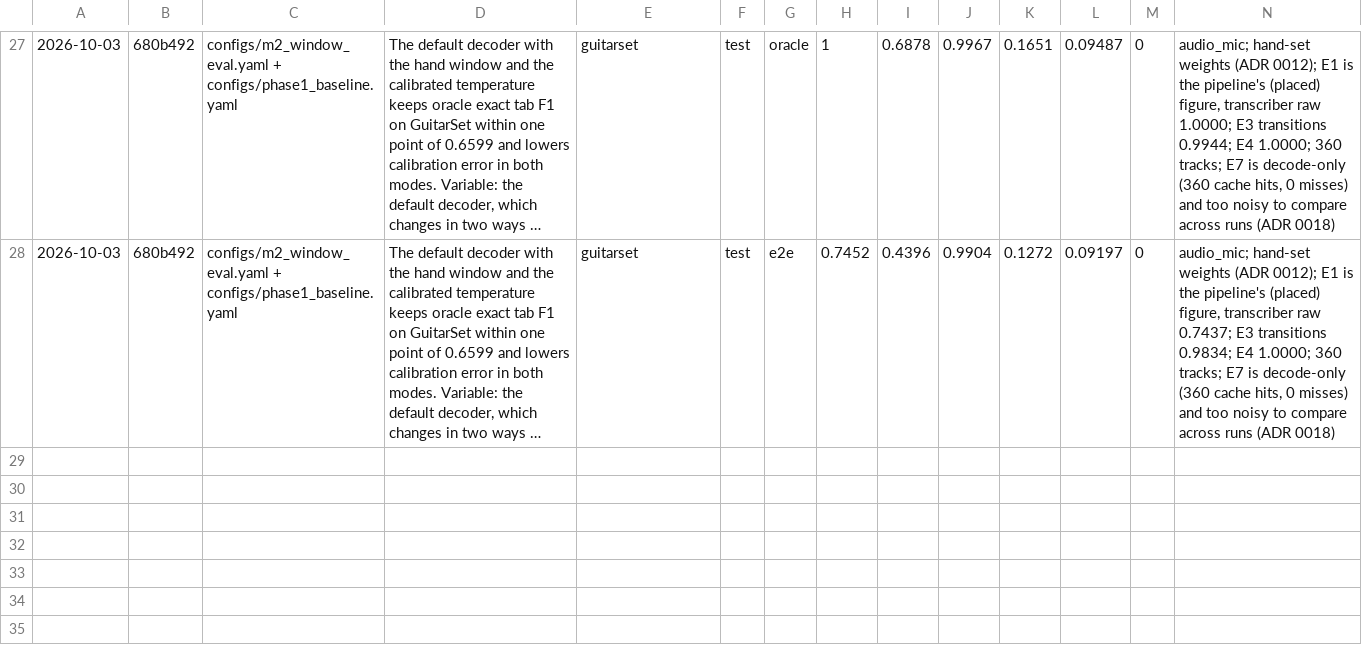
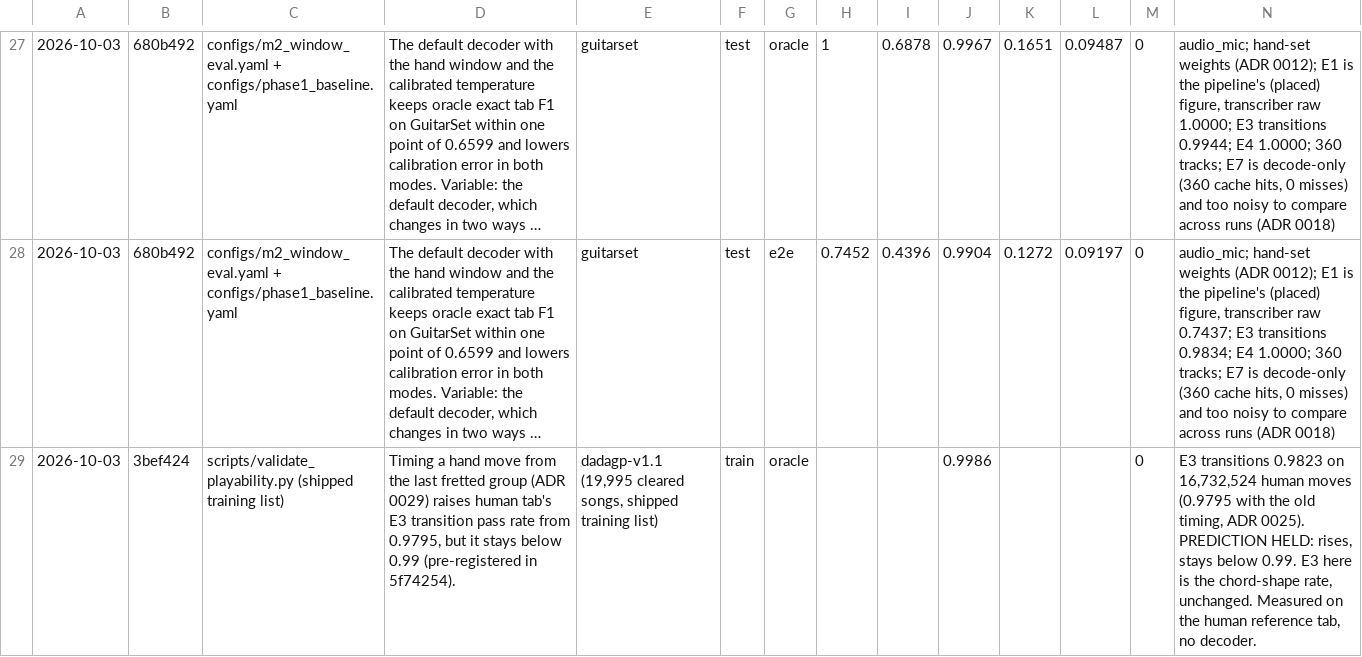
Before and after one commit to Afillex/TabSampler, a CSV file: experiments/results.csv, drawn as a sheet; only a part is shown, gaps mark what is left out; long unchanged cells end in …; the diff names each change by its address in the sheet, - before the commit and + after, or states it on an @@ line.

Commit message:
Record the E3 timing fix's effect on human tab

```diff
--- a/experiments/results.csv
+++ b/experiments/results.csv
+row 29: 2026-10-03 | 3bef424 | scripts/validate_playability.py (shipped training list) | Timing a hand move from the last fretted group (ADR 0029) raises human tab's E3 transition pass rate from 0.9795, but it stays below 0.99 (pre-registered in 5f74254). | dadagp-v1.1 (19,995 cleared songs, shipped training list) | train | oracle |  |  | 0.9986 |  |  | 0 | E3 transitions 0.9823 on 16,732,524 human moves (0.9795 with the old timing, ADR 0025). PREDICTION HELD: rises, stays below 0.99. E3 here is the chord-shape rate, unchanged. Measured on the human reference tab, no decoder.
```
Also changed, not shown: 2 other files.
